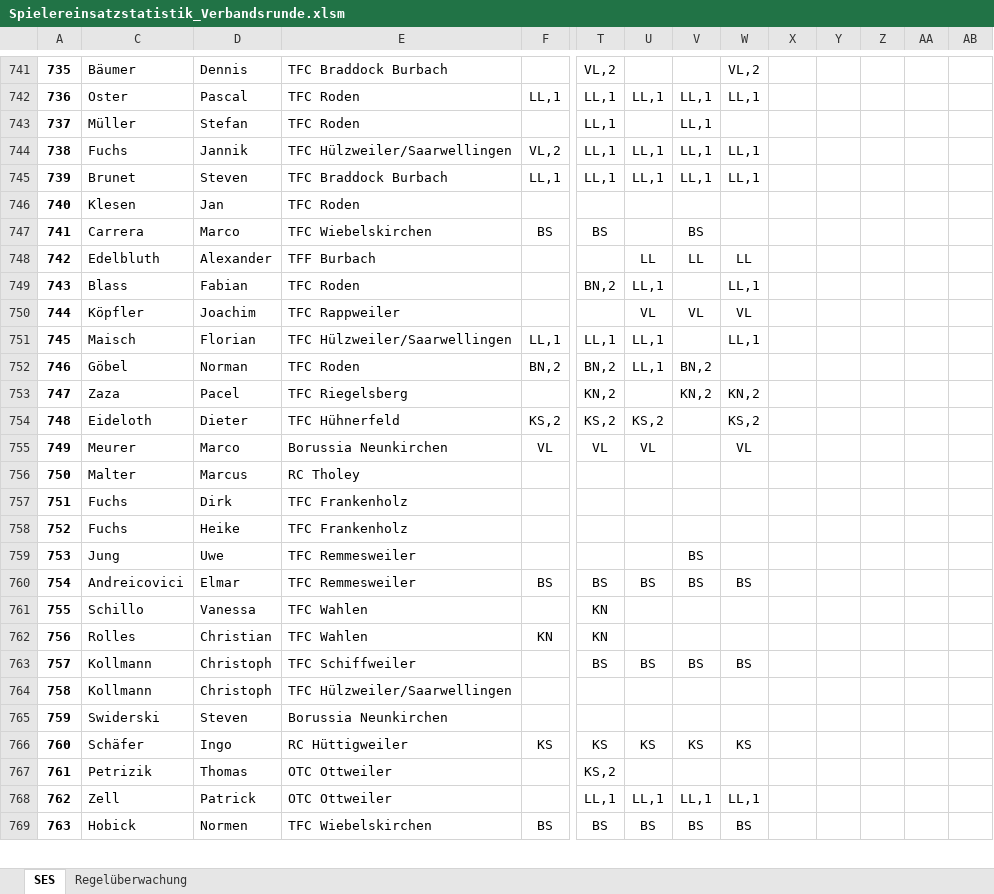
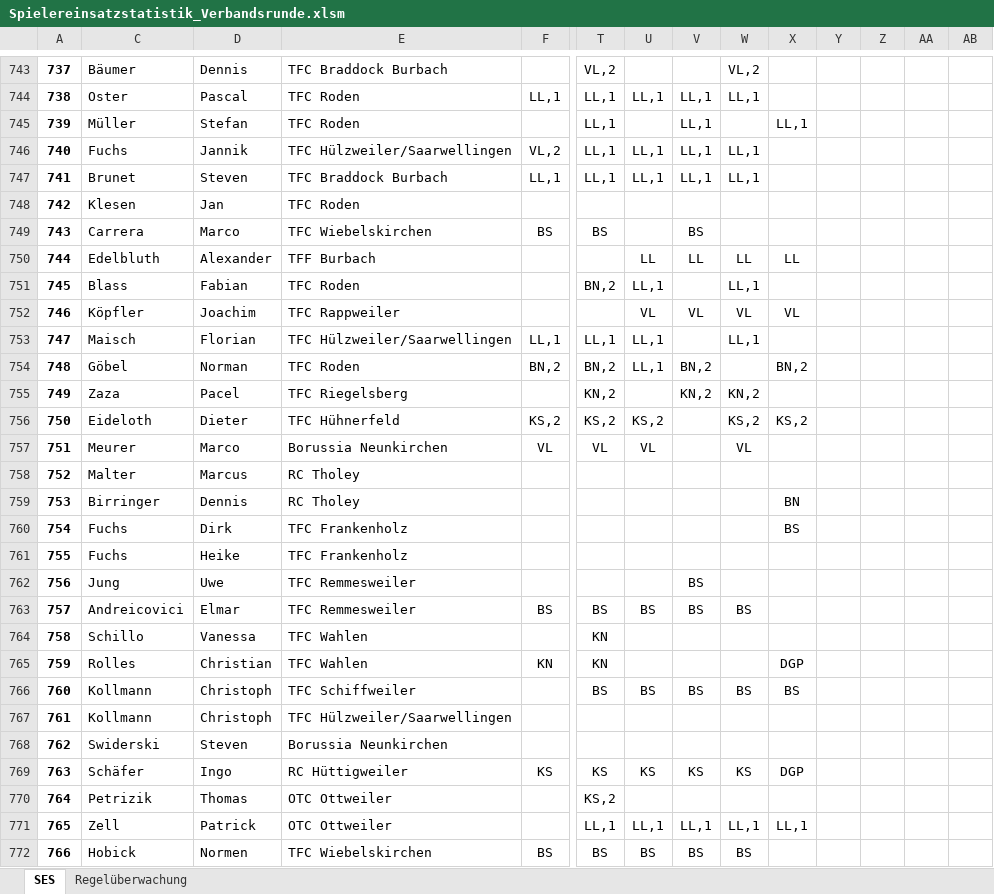
Before and after one commit to Deutscher-Tischfussballbund/stfv-docs, an Excel workbook: assets/statistiken/Spielereinsatzstatistik_Verbandsrunde.xlsm, sheet SES, drawn as a sheet; only a part is shown, gaps mark what is left out; values as stored, in another font and other column widths than the file's, no borders; charts and pictures and conditional formats not drawn; addresses are those after the commit; rows hold the shown columns only; the diff covers the shown part only; the diff names each change by its address in the sheet, - before the commit and + after, or states it on an @@ line.

```diff
--- a/assets/statistiken/Spielereinsatzstatistik_Verbandsrunde.xlsm (sheet SES)
+++ b/assets/statistiken/Spielereinsatzstatistik_Verbandsrunde.xlsm (sheet SES)
@@ column A renumbered between rows 3 and 1112 @@
-X745: (empty)
+X745: LL,1
-X750: (empty)
+X750: LL
-X752: (empty)
+X752: VL
-X754: (empty)
+X754: BN,2
-X756: (empty)
+X756: KS,2
+row 759: 753 | Birringer | Dennis | RC Tholey |  |  |  |  |  | BN
-X760: (empty)
+X760: BS
-X765: (empty)
+X765: DGP
-X766: (empty)
+X766: BS
-X769: (empty)
+X769: DGP
-X771: (empty)
+X771: LL,1
```
Also changed, not shown: 2 added rows and 445 edited cells elsewhere in this sheet, formulas that keep their value, hidden cells, assets/statistiken/Spielereinsatzstatistik_Pokal.xlsm, 2 other files.
